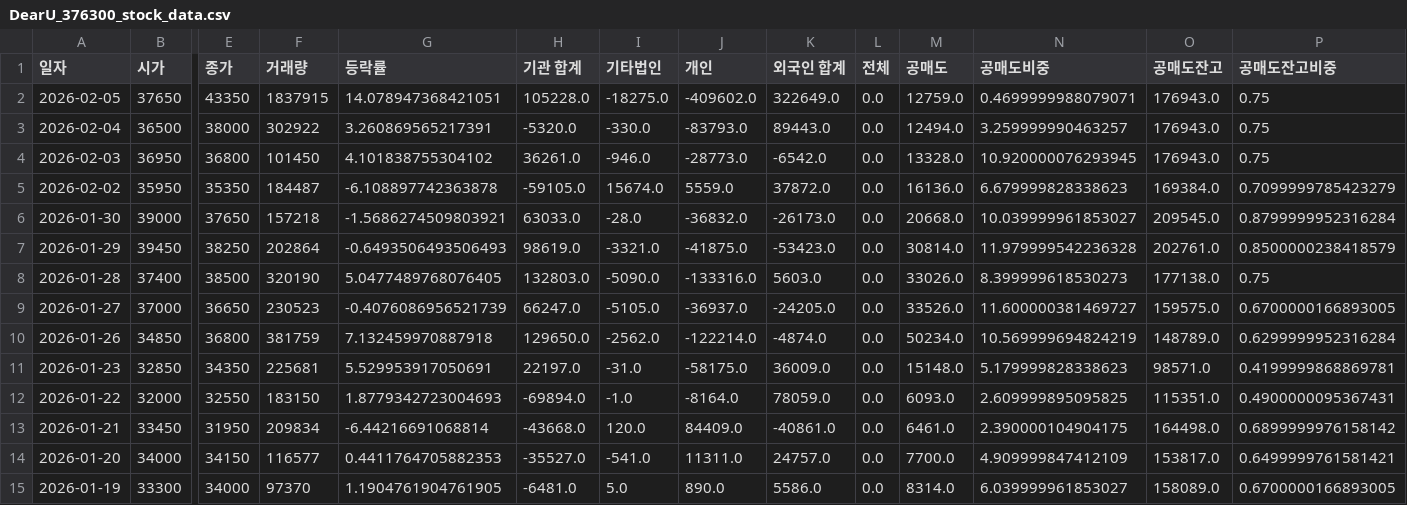
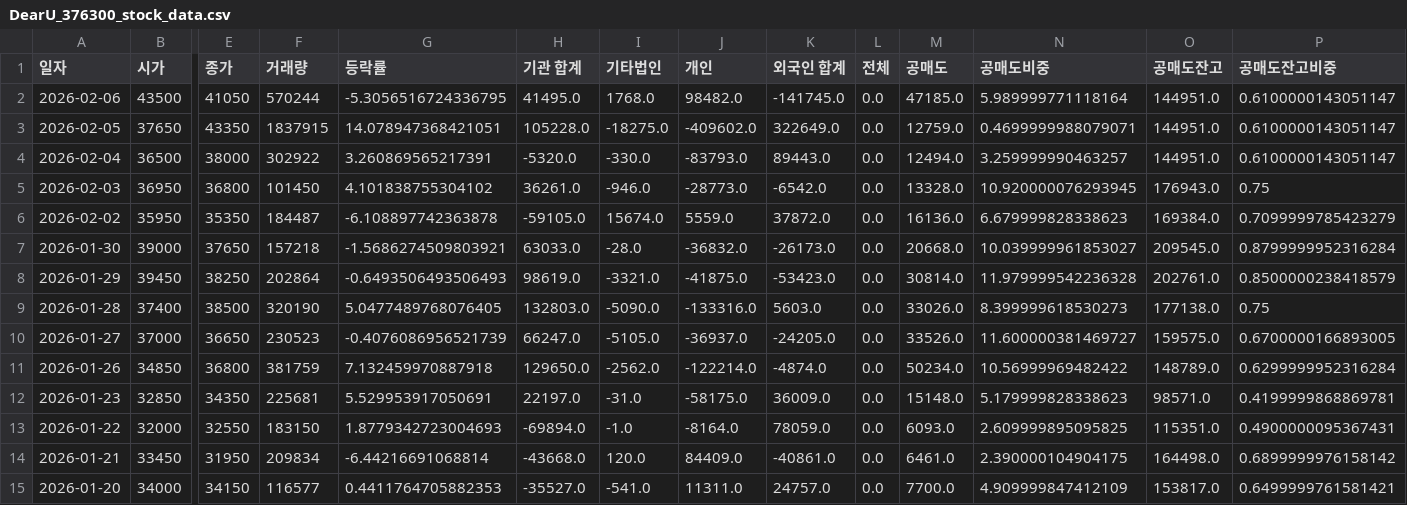
Before and after one commit to ccyun95/Broadcasting_entertainment_game_work, a CSV file: data/DearU_376300_stock_data.csv, drawn as a sheet; only a part is shown, gaps mark what is left out; the shorter side is filled out with more unchanged rows; addresses are those after the commit; rows hold the shown columns only; the diff names each change by its address in the sheet, - before the commit and + after, or states it on an @@ line.

```diff
--- a/data/DearU_376300_stock_data.csv
+++ b/data/DearU_376300_stock_data.csv
+row 2: 2026-02-06 | 43500 | 41050 | 570244 | -5.3056516724336795 | 41495.0 | 1768.0 | 98482.0 | -141745.0 | 0.0 | 47185.0 | 5.989999771118164 | 144951.0 | 0.6100000143051147
-O3:O4 (공매도잔고): 176943.0
+O3:O4 (공매도잔고): 144951.0
-P3:P4 (공매도잔고비중): 0.75
+P3:P4 (공매도잔고비중): 0.6100000143051147
-N11 (공매도비중): 10.569999694824219
+N11 (공매도비중): 10.56999969482422
```
Also changed, not shown: data/HYBE_352820_stock_data.csv, data/JYP_Ent._035900_stock_data.csv, 6 other files.
